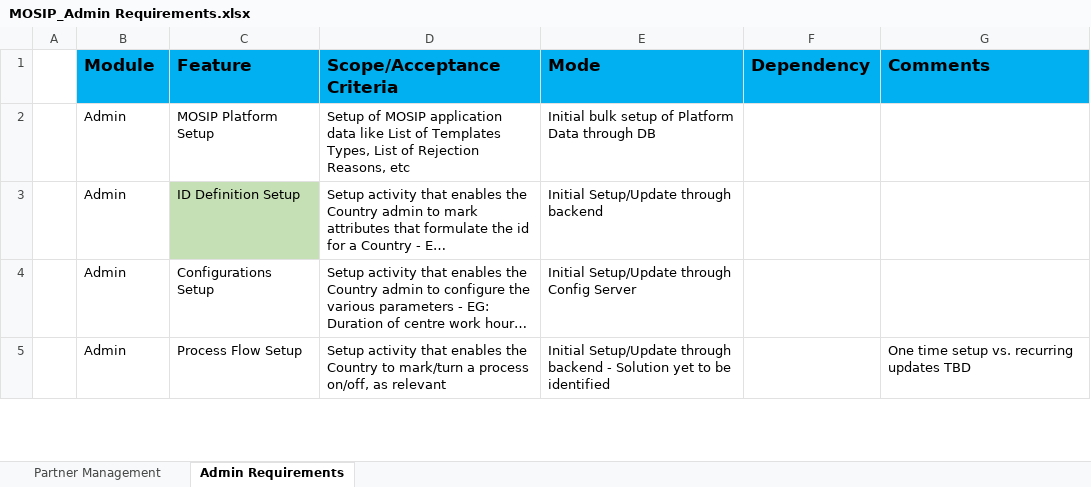
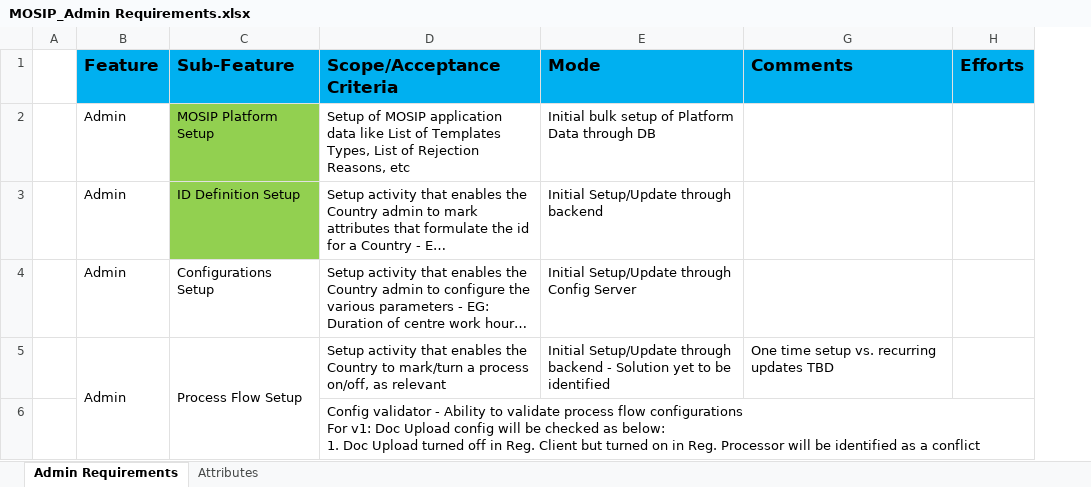
Before and after one commit to mosip/commons, an Excel workbook: docs/requirements/MOSIP_Admin Requirements.xlsx, sheet Admin Requirements, drawn as a sheet; only a part is shown; long unchanged cells end in …; values as stored, in another font and other column widths than the file's, no borders; removed rows and columns are numbered as before the commit, all else as after; ↵ is a line break in a cell; the diff covers the shown part only; the diff names each change by its address in the sheet, - before the commit and + after, or states it on an @@ line.

Commit message:
Update MOSIP_Admin Requirements.xlsx
Former-commit-id: 64cfc262e2e367b89f70e1f0c9ec98a0175484ad
Former-commit-id: a70b5bffcde013e9afb883b9c780bed94fb82b47
Former-commit-id: 4e0b8a1ea8445cc28d268360ee6dec60b6df3c6a

```diff
--- a/docs/requirements/MOSIP_Admin Requirements.xlsx (sheet Admin Requirements)
+++ b/docs/requirements/MOSIP_Admin Requirements.xlsx (sheet Admin Requirements)
-sheet tab: Partner Management
+sheet tab: Attributes
@@ column F (Dependency) hidden, empty @@
+column H (Efforts), empty
-B1: Module
+B1: Feature
-C1: Feature
+C1: Sub-Feature
-C2 fill: none
+C2 fill: #92D050
-C3 fill: #C5E0B4
+C3 fill: #92D050
+B5:B6 merged
+C5:C6 merged
+row 6:  |  |  | Config validator - Ability to validate process flow configurations ↵ For v1: Doc Upload config will be checked as below: ↵ 1. Doc Upload turned off in Reg. Client but turned on in Reg. Processor will be identified as a conflict
```
Also changed, not shown: 9 added rows, 5 removed rows, 21 edited cells, cell formats and merged cells elsewhere in this sheet.
